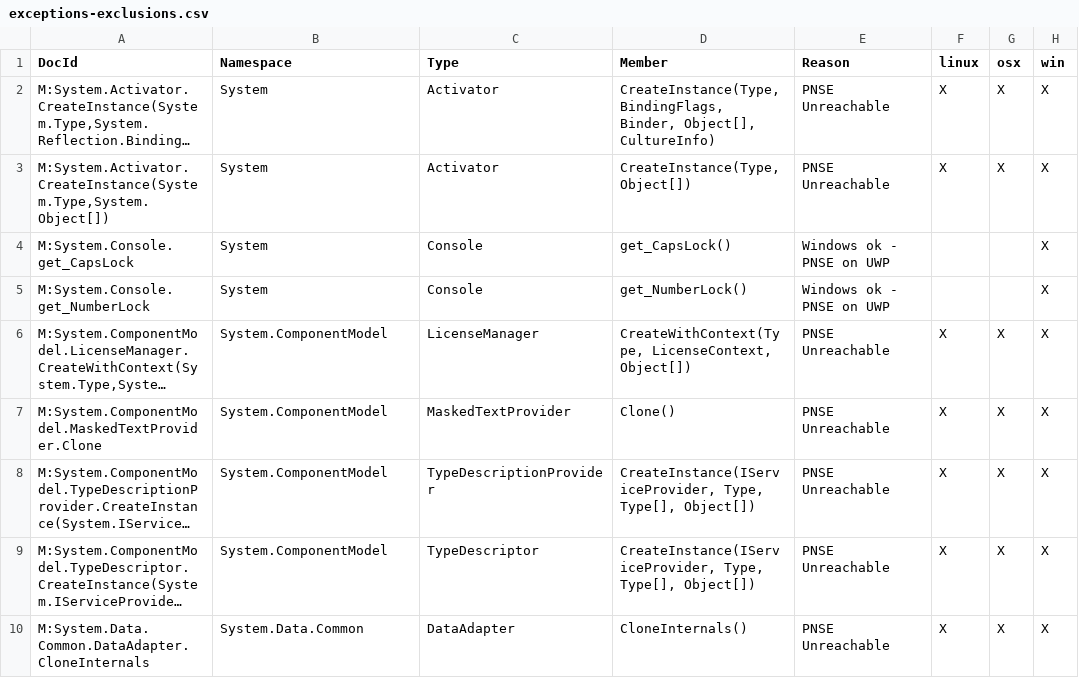
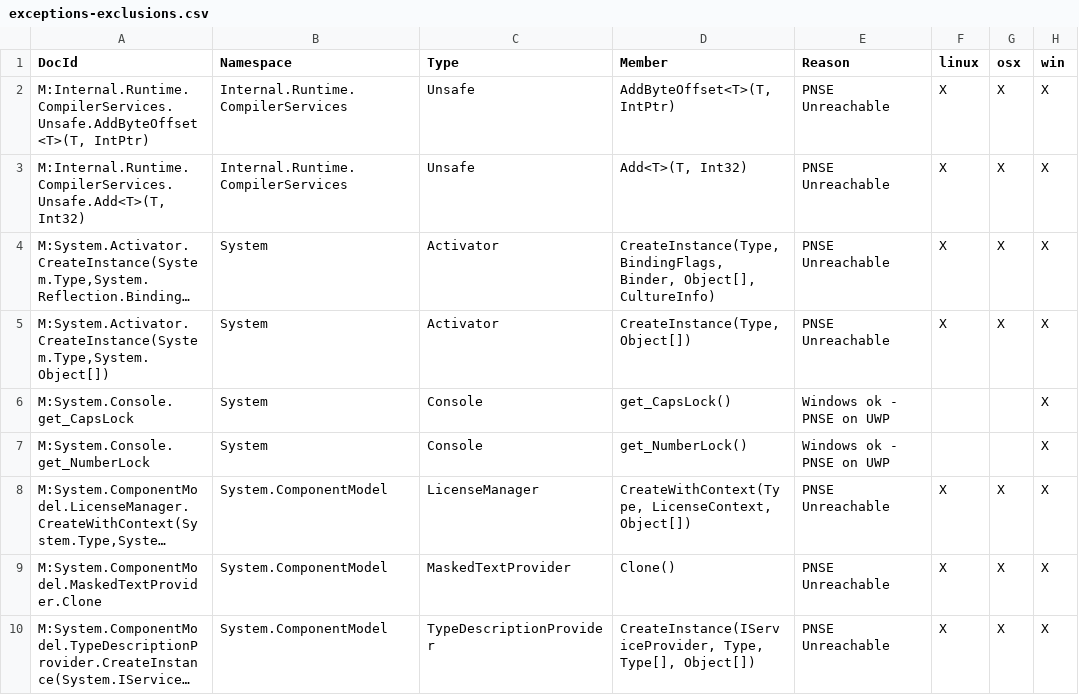
Before and after one commit to dotnet/platform-compat, a CSV file: etc/exceptions-exclusions.csv, drawn as a sheet; only a part is shown; the shorter side is filled out with more unchanged rows; long unchanged cells end in …; the diff names each change by its address in the sheet, - before the commit and + after, or states it on an @@ line.

Commit message:
Exclude Unsafe.Add<T> and Unsafe.AddByteOffset<T>
Should fix Span issues #125 #123

```diff
--- a/etc/exceptions-exclusions.csv
+++ b/etc/exceptions-exclusions.csv
+row 2: M:Internal.Runtime.CompilerServices.Unsafe.AddByteOffset<T>(T, IntPtr) | Internal.Runtime.CompilerServices | Unsafe | AddByteOffset<T>(T, IntPtr) | PNSE Unreachable | X | X | X
+row 3: M:Internal.Runtime.CompilerServices.Unsafe.Add<T>(T, Int32) | Internal.Runtime.CompilerServices | Unsafe | Add<T>(T, Int32) | PNSE Unreachable | X | X | X
```
